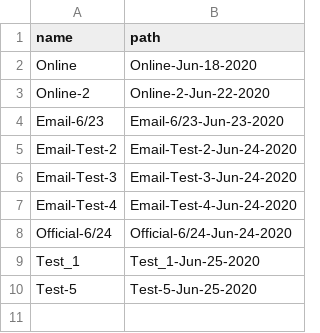
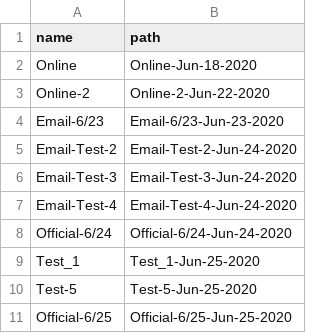
Before and after one commit to nenye-a/insemble-terminal, a CSV file: backend/data/newsgenerator/storage/map.csv, drawn as a sheet; the diff names each change by its address in the sheet, - before the commit and + after, or states it on an @@ line.

```diff
--- a/backend/data/newsgenerator/storage/map.csv
+++ b/backend/data/newsgenerator/storage/map.csv
+row 11: Official-6/25 | Official-6/25-Jun-25-2020
```
Also changed, not shown: 1 other file.
